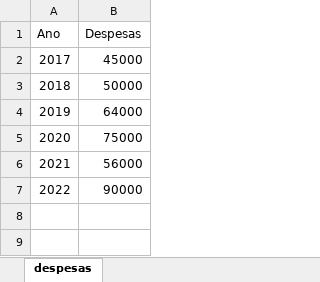
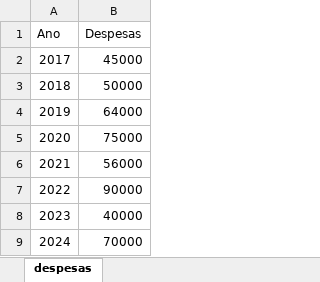
Before and after one commit to germanoMartinss/automacao-python, an Excel workbook: 14-automacao_tarefas/files/despesas.xlsx, sheet despesas, drawn as a sheet; values as stored, in another font and other column widths than the file's, no borders; the diff names each change by its address in the sheet, - before the commit and + after, or states it on an @@ line.

```diff
--- a/14-automacao_tarefas/files/despesas.xlsx (sheet despesas)
+++ b/14-automacao_tarefas/files/despesas.xlsx (sheet despesas)
+row 8: 2023 | 40000
+row 9: 2024 | 70000
```
Also changed, not shown: 14-automacao_tarefas/files/despesas_receita.xlsx, 14-automacao_tarefas/files/receita.xlsx, 4 other files.
